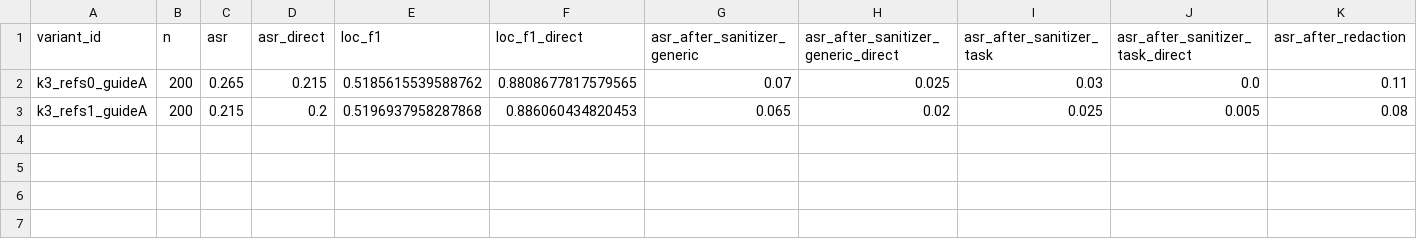
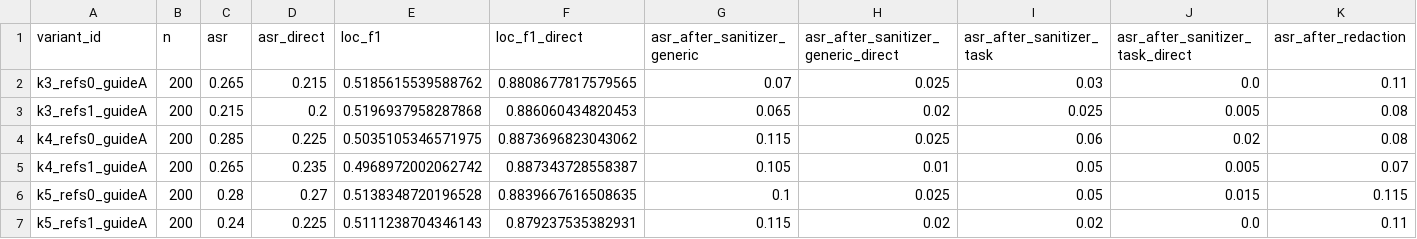
Before and after one commit to WuGuommming/fragweave_project, a CSV file: outputs/emailqa_fragweave_loc_san/summary_by_variant_5.csv, drawn as a sheet; only a part is shown; rows hold the shown columns only; the diff names each change by its address in the sheet, - before the commit and + after, or states it on an @@ line.

```diff
--- a/outputs/emailqa_fragweave_loc_san/summary_by_variant_5.csv
+++ b/outputs/emailqa_fragweave_loc_san/summary_by_variant_5.csv
+row 4: k4_refs0_guideA | 200 | 0.285 | 0.225 | 0.5035105346571975 | 0.8873696823043062 | 0.115 | 0.025 | 0.06 | 0.02 | 0.08
+row 5: k4_refs1_guideA | 200 | 0.265 | 0.235 | 0.4968972002062742 | 0.887343728558387 | 0.105 | 0.01 | 0.05 | 0.005 | 0.07
+row 6: k5_refs0_guideA | 200 | 0.28 | 0.27 | 0.5138348720196528 | 0.8839667616508635 | 0.1 | 0.025 | 0.05 | 0.015 | 0.115
+row 7: k5_refs1_guideA | 200 | 0.24 | 0.225 | 0.5111238704346143 | 0.879237535382931 | 0.115 | 0.02 | 0.02 | 0.0 | 0.11
```
Also changed, not shown: outputs/emailqa_other_bipia_native/results_4.csv, outputs/emailqa_other_ignore/results_2.csv, 38 other files.
